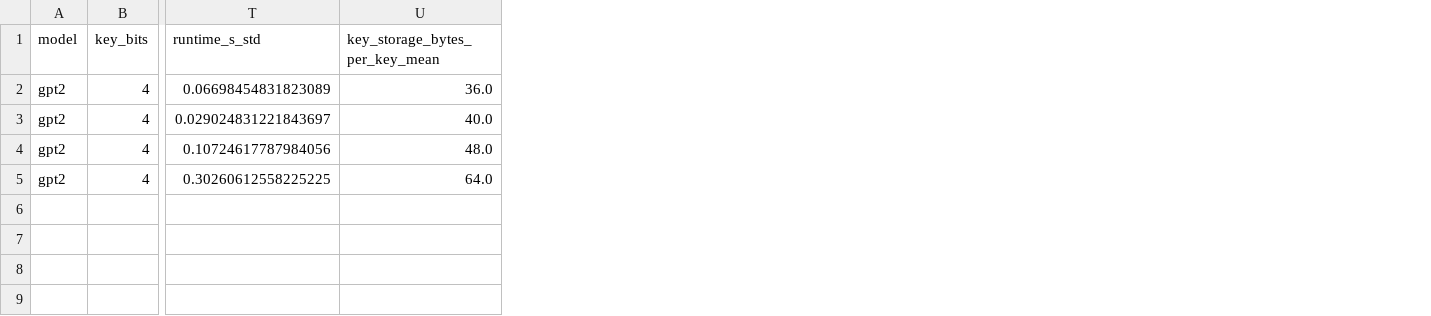
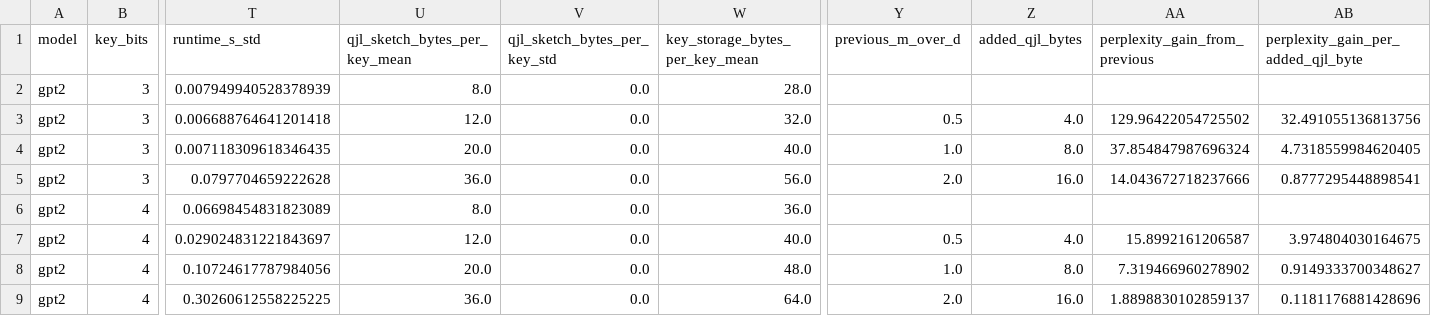
Before and after one commit to qeinstein/turbo-exp, a CSV file: results/summary/summary.csv, drawn as a sheet; only a part is shown, gaps mark what is left out; addresses are those after the commit; rows hold the shown columns only; the diff names each change by its address in the sheet, - before the commit and + after, or states it on an @@ line.

```diff
--- a/results/summary/summary.csv
+++ b/results/summary/summary.csv
+column U (qjl_sketch_bytes_per_key_mean), rows 6-9: 8.0 | 12.0 | 20.0 | 36.0
+column V (qjl_sketch_bytes_per_key_std), rows 6-9: all 0.0
+column Y (previous_m_over_d), rows 7-9: 0.5 | 1.0 | 2.0
+column Z (added_qjl_bytes), rows 7-9: 4.0 | 8.0 | 16.0
+column AA (perplexity_gain_from_previous), rows 7-9: 15.8992161206587 | 7.319466960278902 | 1.8898830102859137
+column AB, row 1: perplexity_gain_per_added_qjl_byte; rows 7-9: 3.974804030164675 | 0.9149333700348627 | 0.1181176881428696
+row 2: gpt2 | 3 | 0.007949940528378939 | 8.0 | 0.0 | 28.0
+row 3: gpt2 | 3 | 0.006688764641201418 | 12.0 | 0.0 | 32.0 | 0.5 | 4.0 | 129.96422054725502 | 32.491055136813756
+row 4: gpt2 | 3 | 0.007118309618346435 | 20.0 | 0.0 | 40.0 | 1.0 | 8.0 | 37.854847987696324 | 4.7318559984620405
+row 5: gpt2 | 3 | 0.0797704659222628 | 36.0 | 0.0 | 56.0 | 2.0 | 16.0 | 14.043672718237666 | 0.8777295448898541
```
Also changed, not shown: 9 other files.
